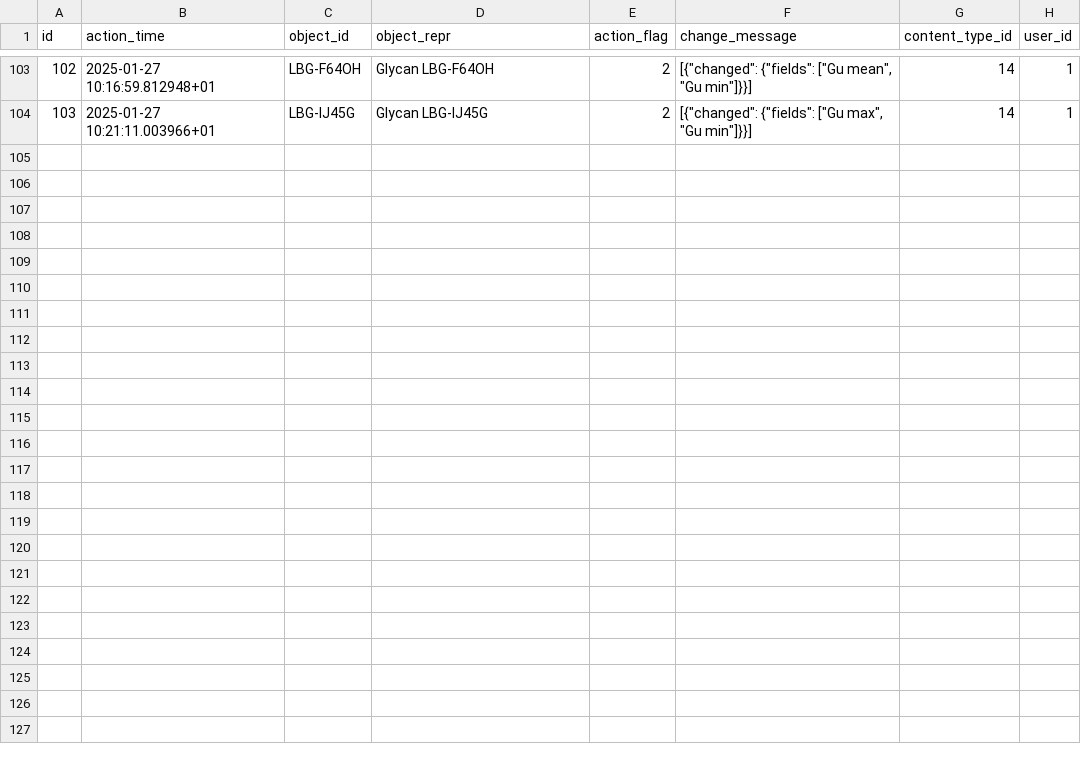
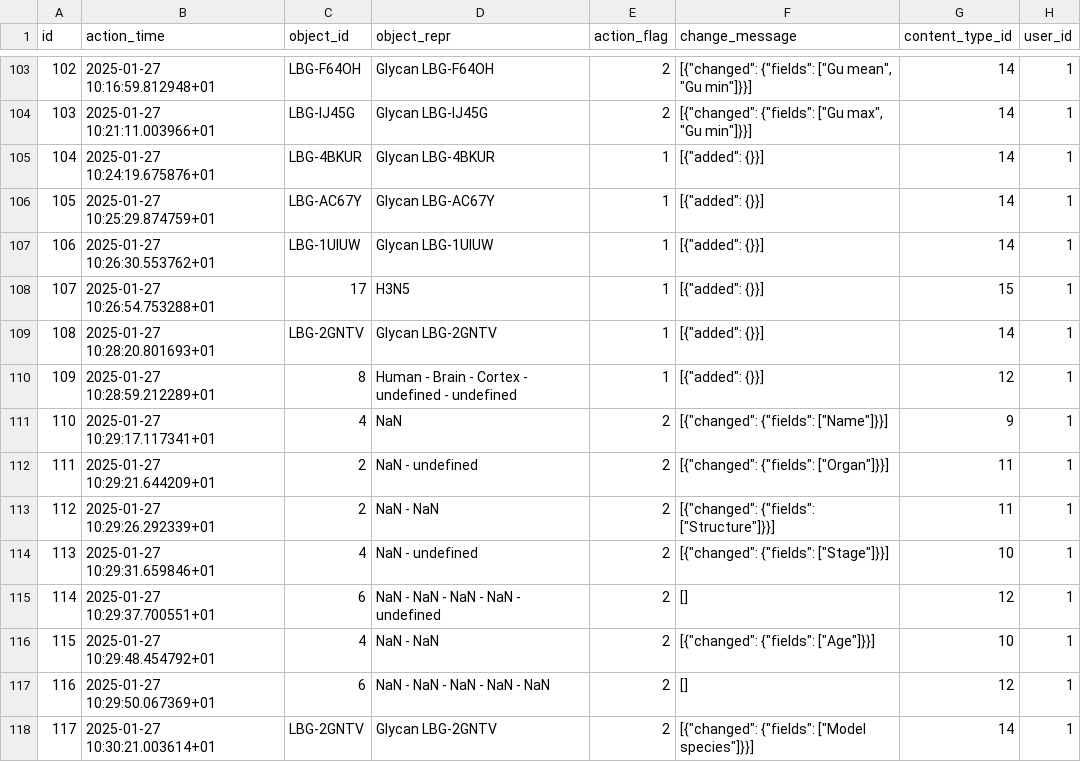
Before and after one commit to borapcan/LBG, a CSV file: LBG/csv_exports/django_admin_log.csv, drawn as a sheet; only a part is shown, gaps mark what is left out; the diff names each change by its address in the sheet, - before the commit and + after, or states it on an @@ line.

```diff
--- a/LBG/csv_exports/django_admin_log.csv
+++ b/LBG/csv_exports/django_admin_log.csv
+row 105: 104 | 2025-01-27 10:24:19.675876+01 | LBG-4BKUR | Glycan LBG-4BKUR | 1 | [{"added": {}}] | 14 | 1
+row 106: 105 | 2025-01-27 10:25:29.874759+01 | LBG-AC67Y | Glycan LBG-AC67Y | 1 | [{"added": {}}] | 14 | 1
+row 107: 106 | 2025-01-27 10:26:30.553762+01 | LBG-1UIUW | Glycan LBG-1UIUW | 1 | [{"added": {}}] | 14 | 1
+row 108: 107 | 2025-01-27 10:26:54.753288+01 | 17 | H3N5 | 1 | [{"added": {}}] | 15 | 1
+row 109: 108 | 2025-01-27 10:28:20.801693+01 | LBG-2GNTV | Glycan LBG-2GNTV | 1 | [{"added": {}}] | 14 | 1
+row 110: 109 | 2025-01-27 10:28:59.212289+01 | 8 | Human - Brain - Cortex - undefined - undefined | 1 | [{"added": {}}] | 12 | 1
+row 111: 110 | 2025-01-27 10:29:17.117341+01 | 4 | NaN | 2 | [{"changed": {"fields": ["Name"]}}] | 9 | 1
+row 112: 111 | 2025-01-27 10:29:21.644209+01 | 2 | NaN - undefined | 2 | [{"changed": {"fields": ["Organ"]}}] | 11 | 1
+row 113: 112 | 2025-01-27 10:29:26.292339+01 | 2 | NaN - NaN | 2 | [{"changed": {"fields": ["Structure"]}}] | 11 | 1
+row 114: 113 | 2025-01-27 10:29:31.659846+01 | 4 | NaN - undefined | 2 | [{"changed": {"fields": ["Stage"]}}] | 10 | 1
+row 115: 114 | 2025-01-27 10:29:37.700551+01 | 6 | NaN - NaN - NaN - NaN - undefined | 2 | [] | 12 | 1
+row 116: 115 | 2025-01-27 10:29:48.454792+01 | 4 | NaN - NaN | 2 | [{"changed": {"fields": ["Age"]}}] | 10 | 1
+row 117: 116 | 2025-01-27 10:29:50.067369+01 | 6 | NaN - NaN - NaN - NaN - NaN | 2 | [] | 12 | 1
+row 118: 117 | 2025-01-27 10:30:21.003614+01 | LBG-2GNTV | Glycan LBG-2GNTV | 2 | [{"changed": {"fields": ["Model species"]}}] | 14 | 1
```
Also changed, not shown: LBG/csv_exports/DB_glycan.csv, LBG/csv_exports/DB_glycan_model_species.csv, 6 other files.
